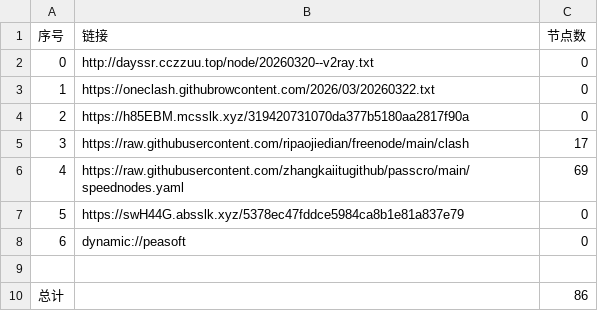
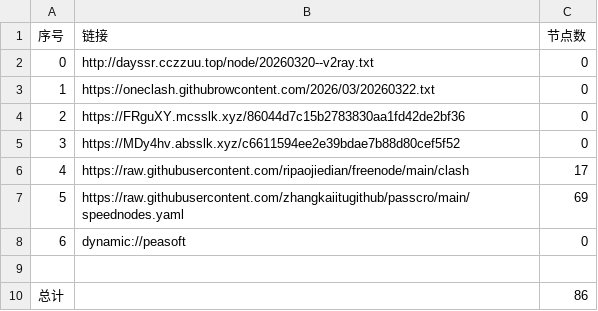
Before and after one commit to obscure1990/AutoMergePublicNodes, a CSV file: list_result.csv, drawn as a sheet; removed rows and columns are numbered as before the commit, all else as after; the diff names each change by its address in the sheet, - before the commit and + after, or states it on an @@ line.

```diff
--- a/list_result.csv
+++ b/list_result.csv
-B4 (链接): https://h85EBM.mcsslk.xyz/319420731070da377b5180aa2817f90a
+B4 (链接): https://FRguXY.mcsslk.xyz/86044d7c15b2783830aa1fd42de2bf36
+row 5: 3 | https://MDy4hv.absslk.xyz/c6611594ee2e39bdae7b88d80cef5f52 | 0
@@ column A (序号) renumbered between rows 6 and 7 @@
-row 7: 5 | https://swH44G.absslk.xyz/5378ec47fddce5984ca8b1e81a837e79 | 0
```
Also changed, not shown: 23 other files.
